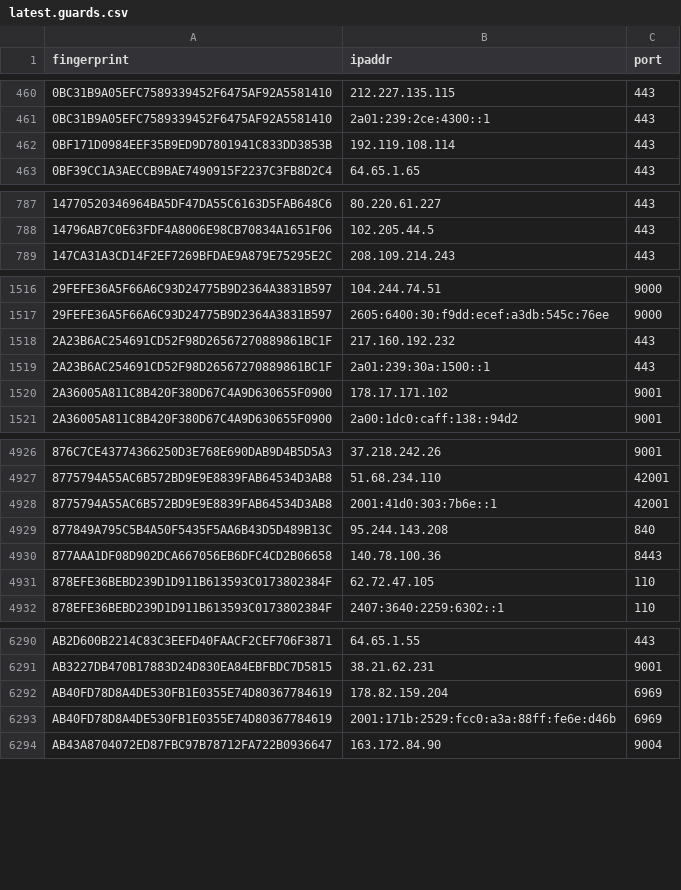
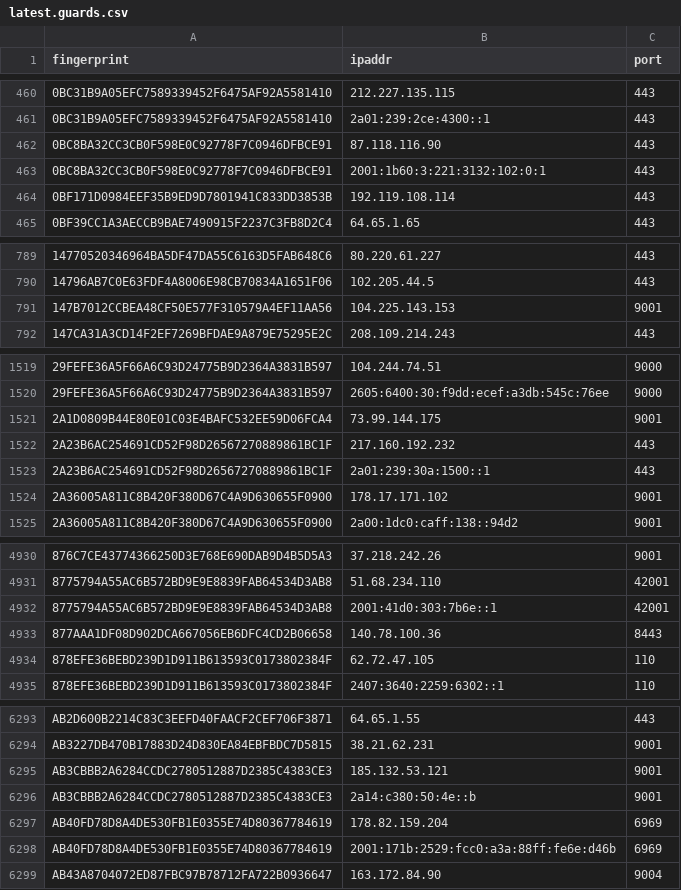
Before and after one commit to ling0x/tor-nodes, a CSV file: latest.guards.csv, drawn as a sheet; only a part is shown, gaps mark what is left out.

```diff
--- a/latest.guards.csv
+++ b/latest.guards.csv
@@ -461,2 +461,4 @@ fingerprint,ipaddr,port
 0BC31B9A05EFC7589339452F6475AF92A5581410,2a01:239:2ce:4300::1,443
+0BC8BA32CC3CB0F598E0C92778F7C0946DFBCE91,87.118.116.90,443
+0BC8BA32CC3CB0F598E0C92778F7C0946DFBCE91,2001:1b60:3:221:3132:102:0:1,443
 0BF171D0984EEF35B9ED9D7801941C833DD3853B,192.119.108.114,443
@@ -788,2 +790,3 @@ fingerprint,ipaddr,port
 14796AB7C0E63FDF4A8006E98CB70834A1651F06,102.205.44.5,443
+147B7012CCBEA48CF50E577F310579A4EF11AA56,104.225.143.153,9001
 147CA31A3CD14F2EF7269BFDAE9A879E75295E2C,208.109.214.243,443
@@ -1517,2 +1520,3 @@ fingerprint,ipaddr,port
 29FEFE36A5F66A6C93D24775B9D2364A3831B597,2605:6400:30:f9dd:ecef:a3db:545c:76ee,9000
+2A1D0809B44E80E01C03E4BAFC532EE59D06FCA4,73.99.144.175,9001
 2A23B6AC254691CD52F98D26567270889861BC1F,217.160.192.232,443
@@ -4928,3 +4932,2 @@ fingerprint,ipaddr,port
 8775794A55AC6B572BD9E9E8839FAB64534D3AB8,2001:41d0:303:7b6e::1,42001
-877849A795C5B4A50F5435F5AA6B43D5D489B13C,95.244.143.208,840
 877AAA1DF08D902DCA667056EB6DFC4CD2B06658,140.78.100.36,8443
@@ -6291,2 +6294,4 @@ AB2D600B2214C83C3EEFD40FAACF2CEF706F3871,64.65.1.55,443
 AB3227DB470B17883D24D830EA84EBFBDC7D5815,38.21.62.231,9001
+AB3CBBB2A6284CCDC2780512887D2385C4383CE3,185.132.53.121,9001
+AB3CBBB2A6284CCDC2780512887D2385C4383CE3,2a14:c380:50:4e::b,9001
 AB40FD78D8A4DE530FB1E0355E74D80367784619,178.82.159.204,6969
```
Also changed, not shown: latest.all.csv.
